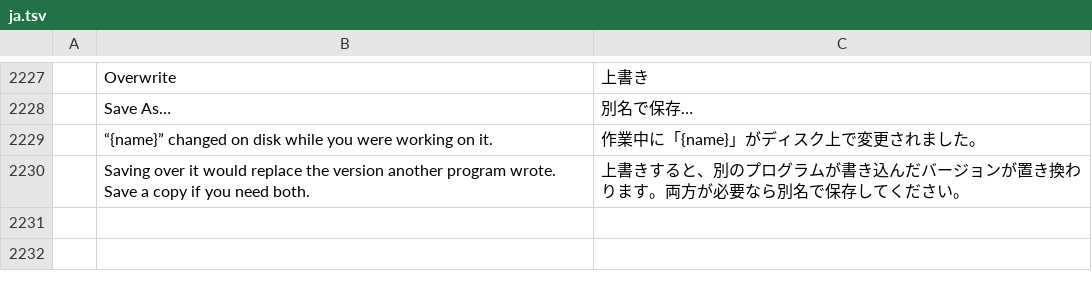
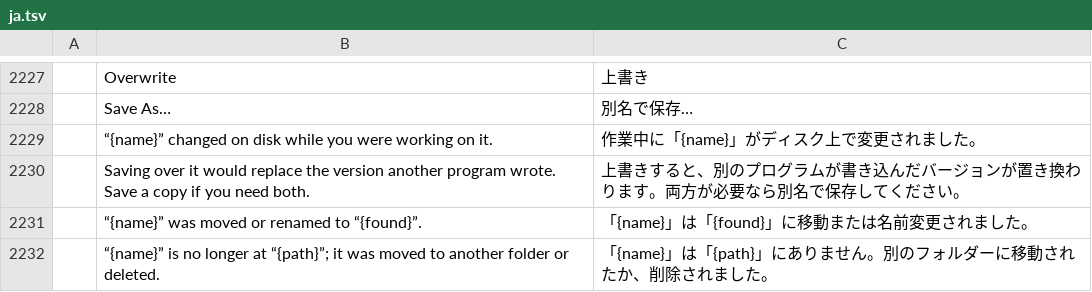
Before and after one commit to b-lincko/linkco-pdf, a TSV file: crates/ui-egui/src/i18n/ja.tsv, drawn as a sheet; only a part is shown, gaps mark what is left out; the diff names each change by its address in the sheet, - before the commit and + after, or states it on an @@ line.

```diff
--- a/crates/ui-egui/src/i18n/ja.tsv
+++ b/crates/ui-egui/src/i18n/ja.tsv
+row 2231:  | “{name}” was moved or renamed to “{found}”. | 「{name}」は「{found}」に移動または名前変更されました。
+row 2232:  | “{name}” is no longer at “{path}”; it was moved to another folder or deleted. | 「{name}」は「{path}」にありません。別のフォルダーに移動されたか、削除されました。
```
Also changed, not shown: crates/ui-egui/src/i18n/bg.tsv, crates/ui-egui/src/i18n/ru.tsv, 25 other files.
